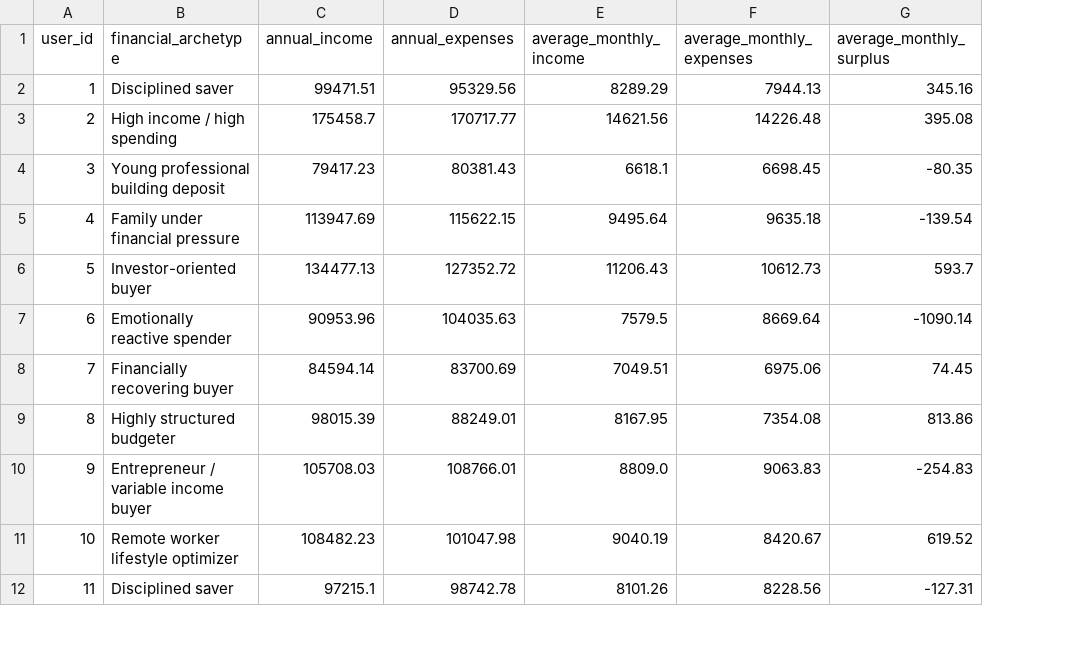
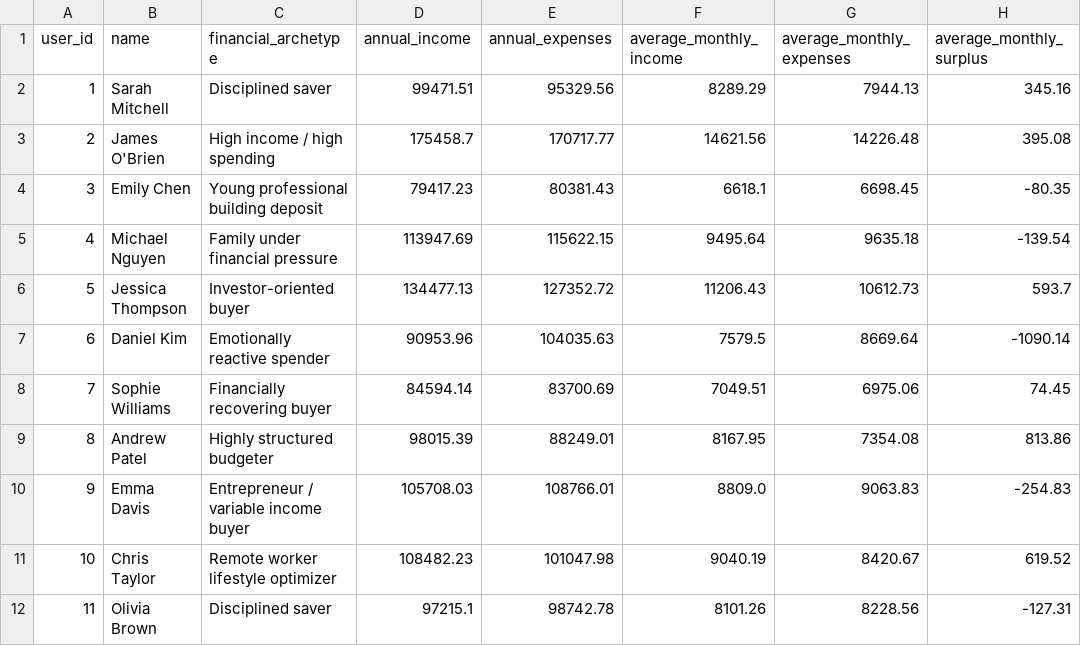
Before and after one commit to taashchikosi/Occubuy, a CSV file: data/occubuy_financial_knowledge_base.csv, drawn as a sheet; only a part is shown; the diff names each change by its address in the sheet, - before the commit and + after, or states it on an @@ line.

Commit message:
Add files via upload

```diff
--- a/data/occubuy_financial_knowledge_base.csv
+++ b/data/occubuy_financial_knowledge_base.csv
+column B (name), rows 2-12: Sarah Mitchell | James O'Brien | Emily Chen | Michael Nguyen | Jessica Thompson | Daniel Kim | Sophie Williams | Andrew Patel | Emma Davis | Chris Taylor | Olivia Brown
```
